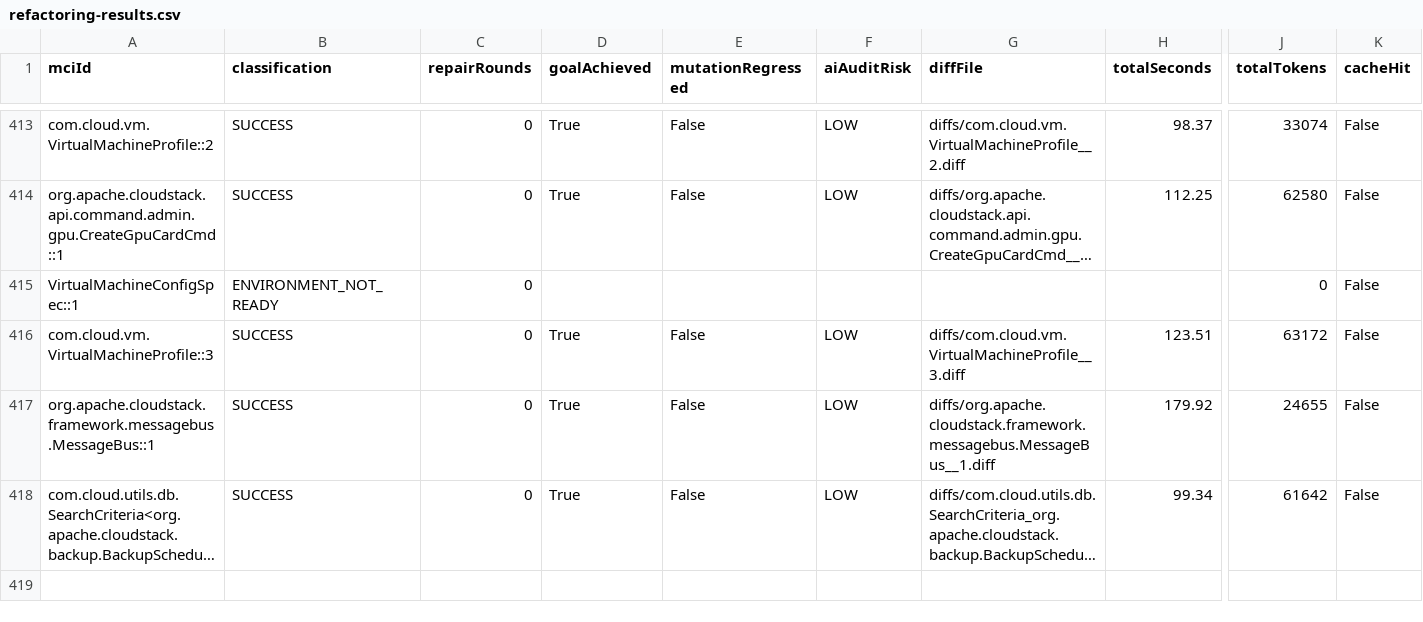
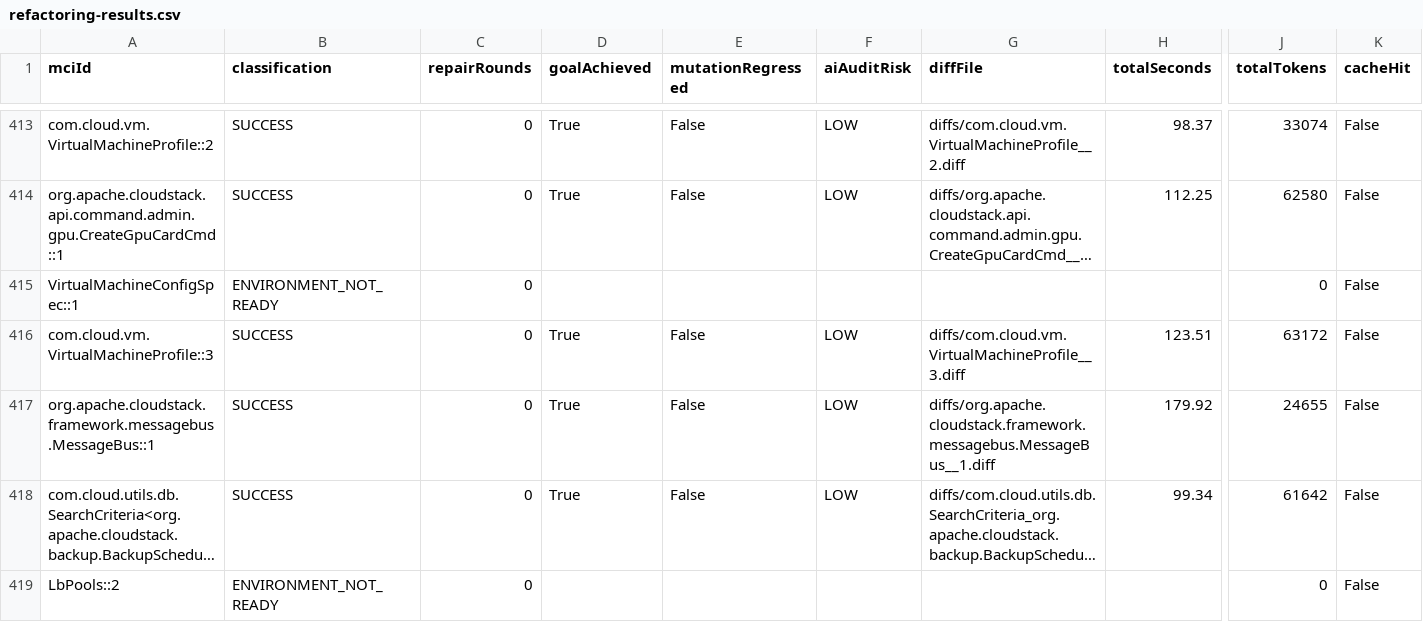
Before and after one commit to gzhao9/CloneDeMocker-v2, a CSV file: data/cloudstack/refactoring/CloneDeMocker+Terra-5.6/refactoring-results.csv, drawn as a sheet; only a part is shown, gaps mark what is left out; long unchanged cells end in …; rows hold the shown columns only; the diff names each change by its address in the sheet, - before the commit and + after, or states it on an @@ line.

Commit message:
sync completed MCI LbPools::2 (ENVIRONMENT_NOT_READY) to CloudStack 24.0.0-SNAPSHOT dataset

```diff
--- a/data/cloudstack/refactoring/CloneDeMocker+Terra-5.6/refactoring-results.csv
+++ b/data/cloudstack/refactoring/CloneDeMocker+Terra-5.6/refactoring-results.csv
+row 419: LbPools::2 | ENVIRONMENT_NOT_READY | 0 |  |  |  |  |  | 0 | False
```
Also changed, not shown: 1 other file.
